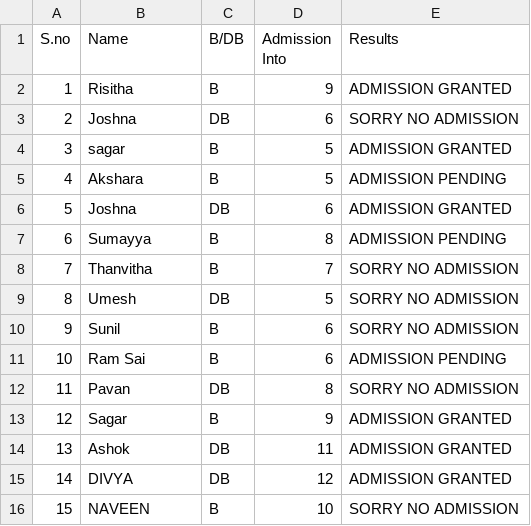
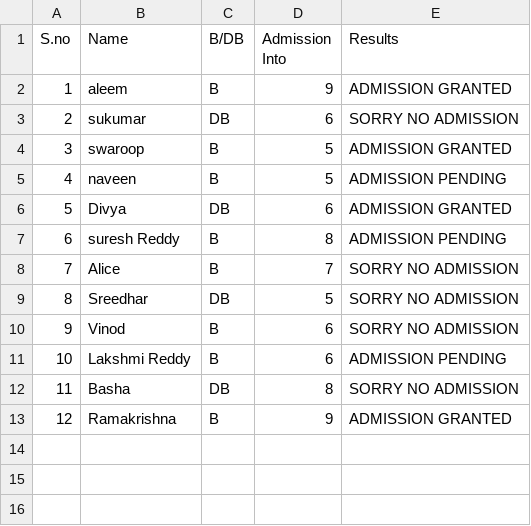
Before and after one commit to aleemdudekula/rgmis_results_2026-27, a CSV file: student.csv, drawn as a sheet.

Commit message:
update Date as staff

```diff
--- a/student.csv
+++ b/student.csv
@@ -1,16 +1,13 @@
 S.no,Name,B/DB,Admission Into,Results
-1,Risitha,B,9,ADMISSION GRANTED
-2,Joshna,DB,6,SORRY NO ADMISSION
-3,sagar,B,5,ADMISSION GRANTED
-4,Akshara,B,5,ADMISSION PENDING
-5,Joshna,DB,6,ADMISSION GRANTED
-6,Sumayya,B,8,ADMISSION PENDING
-7,Thanvitha,B,7,SORRY NO ADMISSION
-8,Umesh,DB,5,SORRY NO ADMISSION
-9,Sunil,B,6,SORRY NO ADMISSION
-10,Ram Sai,B,6,ADMISSION PENDING
-11,Pavan,DB,8,SORRY NO ADMISSION
-12,Sagar,B,9,ADMISSION GRANTED
-13,Ashok,DB,11,ADMISSION GRANTED
-14,DIVYA,DB,12,ADMISSION GRANTED
-15,NAVEEN,B,10,SORRY NO ADMISSION
+1,aleem,B,9,ADMISSION GRANTED
+2,sukumar,DB,6,SORRY NO ADMISSION
+3,swaroop,B,5,ADMISSION GRANTED
+4,naveen,B,5,ADMISSION PENDING
+5,Divya,DB,6,ADMISSION GRANTED
+6,suresh Reddy,B,8,ADMISSION PENDING
+7,Alice,B,7,SORRY NO ADMISSION
+8,Sreedhar,DB,5,SORRY NO ADMISSION
+9,Vinod,B,6,SORRY NO ADMISSION
+10,Lakshmi Reddy,B,6,ADMISSION PENDING
+11,Basha,DB,8,SORRY NO ADMISSION
+12,Ramakrishna,B,9,ADMISSION GRANTED
```
